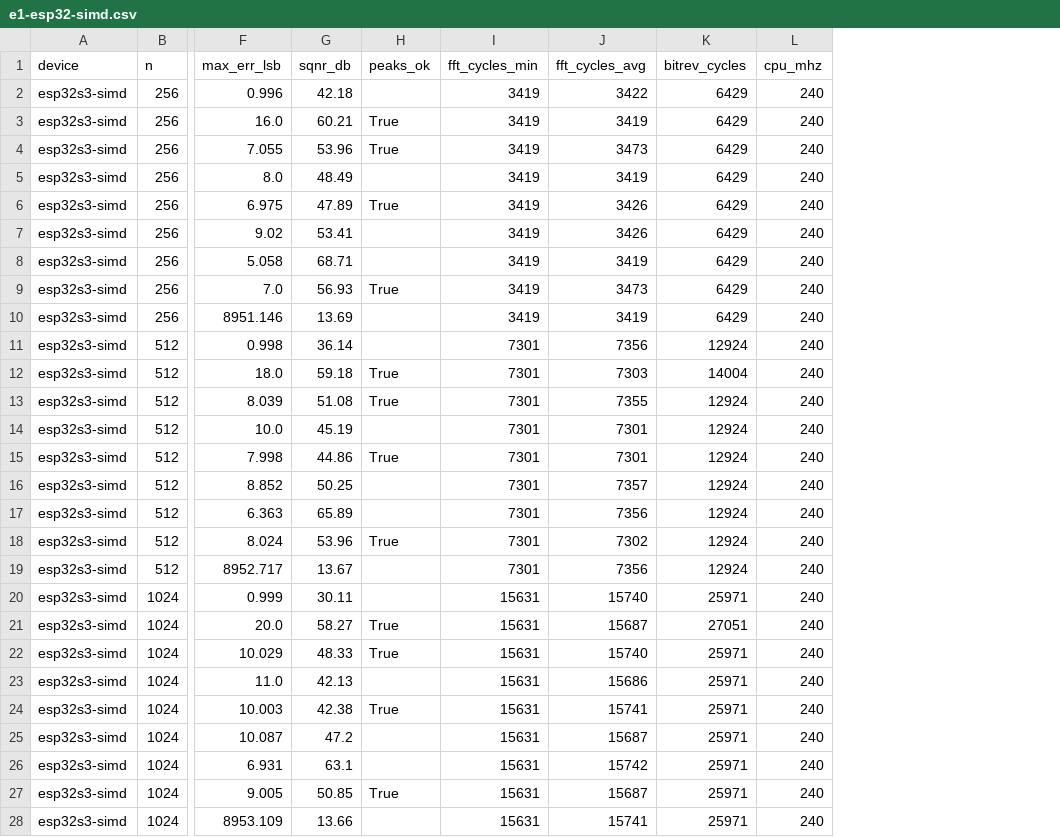
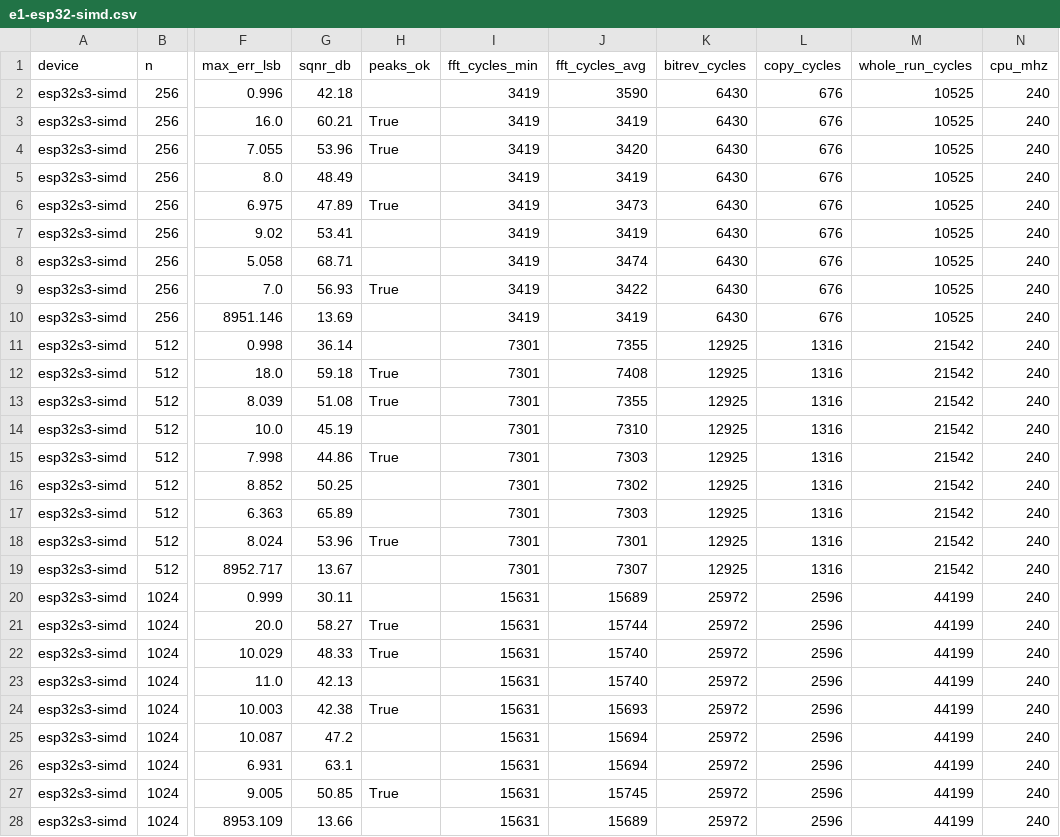
Before and after one commit to karnza007/esp32_iot_gateway, a CSV file: data/fft/e1-esp32-simd.csv, drawn as a sheet; only a part is shown, gaps mark what is left out; the diff covers the shown part only; the diff names each change by its address in the sheet, - before the commit and + after, or states it on an @@ line.

```diff
--- a/data/fft/e1-esp32-simd.csv
+++ b/data/fft/e1-esp32-simd.csv
+column L (copy_cycles), rows 2-28: 676 | 676 | 676 | 676 | 676 | 676 | 676 | 676 | 676 | 1316 | 1316 | 1316 | 1316 | 1316 | 1316 | 1316 | 1316 | 1316 | 2596 | 2596 | 2596 | 2596 | 2596 | 2596 | 2596 | 2596 | 2596
+column M (whole_run_cycles), rows 2-28: 10525 | 10525 | 10525 | 10525 | 10525 | 10525 | 10525 | 10525 | 10525 | 21542 | 21542 | 21542 | 21542 | 21542 | 21542 | 21542 | 21542 | 21542 | 44199 | 44199 | 44199 | 44199 | 44199 | 44199 | 44199 | 44199 | 44199
-J2 (fft_cycles_avg): 3422
+J2 (fft_cycles_avg): 3590
-K2:K10 (bitrev_cycles): 6429
+K2:K10 (bitrev_cycles): 6430
-J4 (fft_cycles_avg): 3473
+J4 (fft_cycles_avg): 3420
-J6 (fft_cycles_avg): 3426
+J6 (fft_cycles_avg): 3473
-J7 (fft_cycles_avg): 3426
+J7 (fft_cycles_avg): 3419
-J8 (fft_cycles_avg): 3419
+J8 (fft_cycles_avg): 3474
-J9 (fft_cycles_avg): 3473
+J9 (fft_cycles_avg): 3422
-J11 (fft_cycles_avg): 7356
+J11 (fft_cycles_avg): 7355
-K11 (bitrev_cycles): 12924
+K11 (bitrev_cycles): 12925
-J12 (fft_cycles_avg): 7303
+J12 (fft_cycles_avg): 7408
-K12 (bitrev_cycles): 14004
+K12 (bitrev_cycles): 12925
-K13:K19 (bitrev_cycles): 12924
+K13:K19 (bitrev_cycles): 12925
-J14 (fft_cycles_avg): 7301
+J14 (fft_cycles_avg): 7310
-J15 (fft_cycles_avg): 7301
+J15 (fft_cycles_avg): 7303
-J16 (fft_cycles_avg): 7357
+J16 (fft_cycles_avg): 7302
-J17 (fft_cycles_avg): 7356
+J17 (fft_cycles_avg): 7303
-J18 (fft_cycles_avg): 7302
+J18 (fft_cycles_avg): 7301
-J19 (fft_cycles_avg): 7356
+J19 (fft_cycles_avg): 7307
-J20 (fft_cycles_avg): 15740
+J20 (fft_cycles_avg): 15689
-K20 (bitrev_cycles): 25971
+K20 (bitrev_cycles): 25972
-J21 (fft_cycles_avg): 15687
+J21 (fft_cycles_avg): 15744
-K21 (bitrev_cycles): 27051
+K21 (bitrev_cycles): 25972
-K22:K28 (bitrev_cycles): 25971
+K22:K28 (bitrev_cycles): 25972
-J23 (fft_cycles_avg): 15686
+J23 (fft_cycles_avg): 15740
-J24 (fft_cycles_avg): 15741
+J24 (fft_cycles_avg): 15693
-J25 (fft_cycles_avg): 15687
+J25 (fft_cycles_avg): 15694
-J26 (fft_cycles_avg): 15742
+J26 (fft_cycles_avg): 15694
-J27 (fft_cycles_avg): 15687
+J27 (fft_cycles_avg): 15745
-J28 (fft_cycles_avg): 15741
+J28 (fft_cycles_avg): 15689
```
Also changed, not shown: 35 edited cells elsewhere in this file, data/fft/e1-esp32-ansi.csv, data/fft/f3-fpga-gowin.csv, 5 other files.
